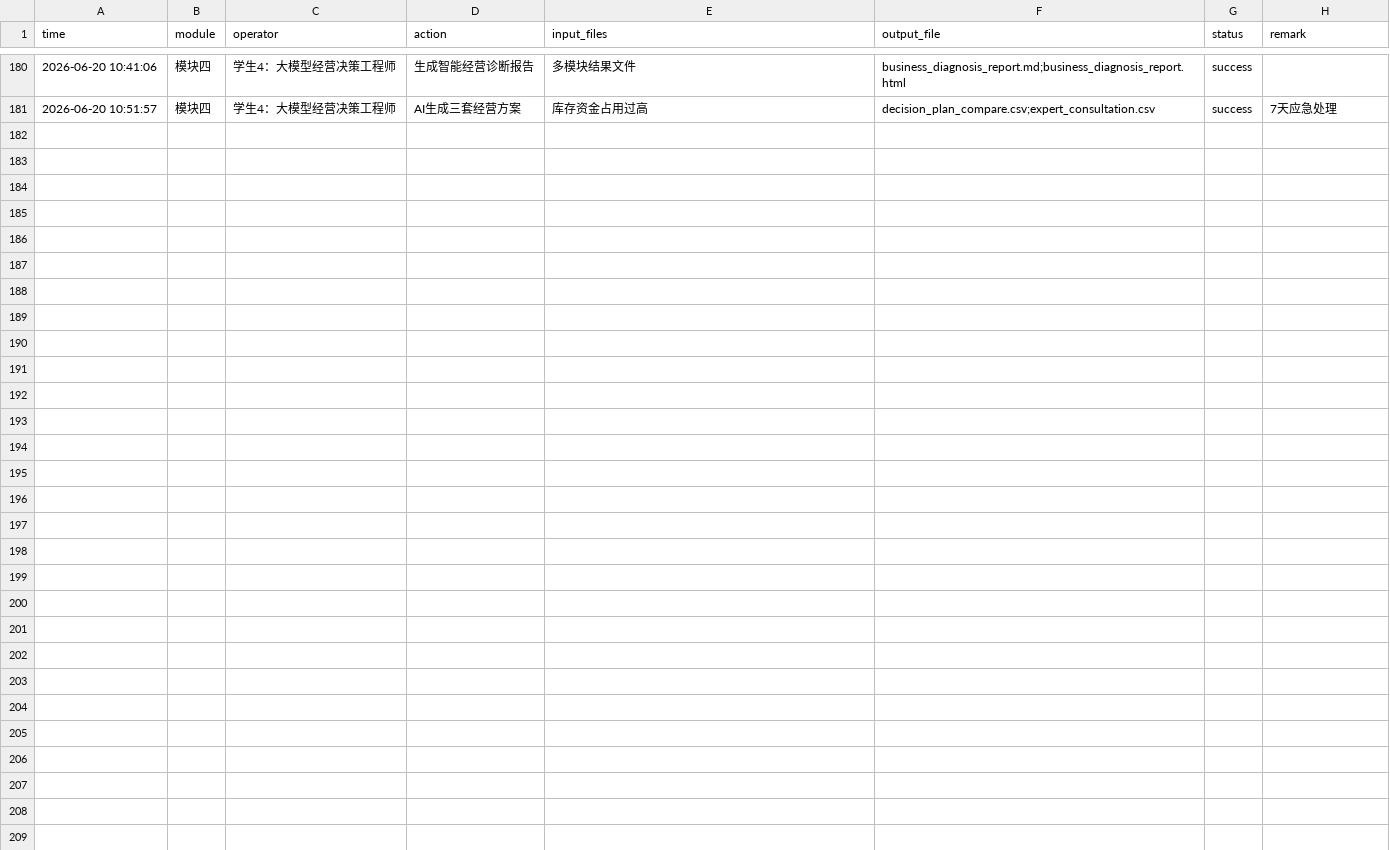
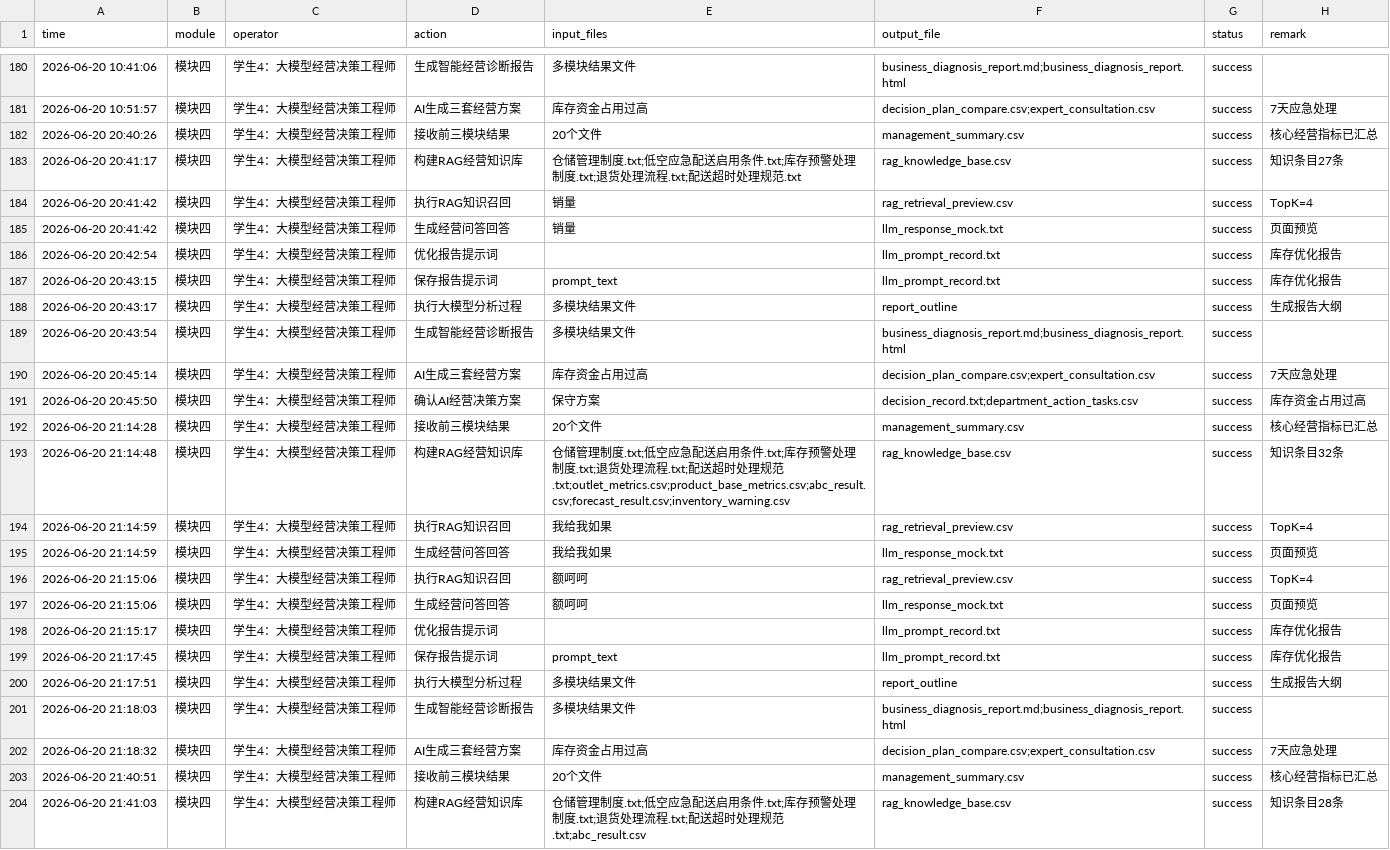
Before and after one commit to obadiahadamzy-hub/logistics, a CSV file: outputs/logs/decision_llm_log.csv, drawn as a sheet; only a part is shown, gaps mark what is left out; the diff names each change by its address in the sheet, - before the commit and + after, or states it on an @@ line.

```diff
--- a/outputs/logs/decision_llm_log.csv
+++ b/outputs/logs/decision_llm_log.csv
+row 182: 2026-06-20 20:40:26 | 模块四 | 学生4：大模型经营决策工程师 | 接收前三模块结果 | 20个文件 | management_summary.csv | success | 核心经营指标已汇总
+row 183: 2026-06-20 20:41:17 | 模块四 | 学生4：大模型经营决策工程师 | 构建RAG经营知识库 | 仓储管理制度.txt;低空应急配送启用条件.txt;库存预警处理制度.txt;退货处理流程.txt;配送超时处理规范.txt | rag_knowledge_base.csv | success | 知识条目27条
+row 184: 2026-06-20 20:41:42 | 模块四 | 学生4：大模型经营决策工程师 | 执行RAG知识召回 | 销量 | rag_retrieval_preview.csv | success | TopK=4
+row 185: 2026-06-20 20:41:42 | 模块四 | 学生4：大模型经营决策工程师 | 生成经营问答回答 | 销量 | llm_response_mock.txt | success | 页面预览
+row 186: 2026-06-20 20:42:54 | 模块四 | 学生4：大模型经营决策工程师 | 优化报告提示词 |  | llm_prompt_record.txt | success | 库存优化报告
+row 187: 2026-06-20 20:43:15 | 模块四 | 学生4：大模型经营决策工程师 | 保存报告提示词 | prompt_text | llm_prompt_record.txt | success | 库存优化报告
+row 188: 2026-06-20 20:43:17 | 模块四 | 学生4：大模型经营决策工程师 | 执行大模型分析过程 | 多模块结果文件 | report_outline | success | 生成报告大纲
+row 189: 2026-06-20 20:43:54 | 模块四 | 学生4：大模型经营决策工程师 | 生成智能经营诊断报告 | 多模块结果文件 | business_diagnosis_report.md;business_diagnosis_report.html | success
+row 190: 2026-06-20 20:45:14 | 模块四 | 学生4：大模型经营决策工程师 | AI生成三套经营方案 | 库存资金占用过高 | decision_plan_compare.csv;expert_consultation.csv | success | 7天应急处理
+row 191: 2026-06-20 20:45:50 | 模块四 | 学生4：大模型经营决策工程师 | 确认AI经营决策方案 | 保守方案 | decision_record.txt;department_action_tasks.csv | success | 库存资金占用过高
+row 192: 2026-06-20 21:14:28 | 模块四 | 学生4：大模型经营决策工程师 | 接收前三模块结果 | 20个文件 | management_summary.csv | success | 核心经营指标已汇总
+row 193: 2026-06-20 21:14:48 | 模块四 | 学生4：大模型经营决策工程师 | 构建RAG经营知识库 | 仓储管理制度.txt;低空应急配送启用条件.txt;库存预警处理制度.txt;退货处理流程.txt;配送超时处理规范.txt;outlet_metrics.csv;product_base_metrics.csv;abc_result.csv;forecast_result.csv;inventory_warning.csv | rag_knowledge_base.csv | success | 知识条目32条
+row 194: 2026-06-20 21:14:59 | 模块四 | 学生4：大模型经营决策工程师 | 执行RAG知识召回 | 我给我如果 | rag_retrieval_preview.csv | success | TopK=4
+row 195: 2026-06-20 21:14:59 | 模块四 | 学生4：大模型经营决策工程师 | 生成经营问答回答 | 我给我如果 | llm_response_mock.txt | success | 页面预览
+row 196: 2026-06-20 21:15:06 | 模块四 | 学生4：大模型经营决策工程师 | 执行RAG知识召回 | 额呵呵 | rag_retrieval_preview.csv | success | TopK=4
+row 197: 2026-06-20 21:15:06 | 模块四 | 学生4：大模型经营决策工程师 | 生成经营问答回答 | 额呵呵 | llm_response_mock.txt | success | 页面预览
+row 198: 2026-06-20 21:15:17 | 模块四 | 学生4：大模型经营决策工程师 | 优化报告提示词 |  | llm_prompt_record.txt | success | 库存优化报告
+row 199: 2026-06-20 21:17:45 | 模块四 | 学生4：大模型经营决策工程师 | 保存报告提示词 | prompt_text | llm_prompt_record.txt | success | 库存优化报告
+row 200: 2026-06-20 21:17:51 | 模块四 | 学生4：大模型经营决策工程师 | 执行大模型分析过程 | 多模块结果文件 | report_outline | success | 生成报告大纲
+row 201: 2026-06-20 21:18:03 | 模块四 | 学生4：大模型经营决策工程师 | 生成智能经营诊断报告 | 多模块结果文件 | business_diagnosis_report.md;business_diagnosis_report.html | success
+row 202: 2026-06-20 21:18:32 | 模块四 | 学生4：大模型经营决策工程师 | AI生成三套经营方案 | 库存资金占用过高 | decision_plan_compare.csv;expert_consultation.csv | success | 7天应急处理
+row 203: 2026-06-20 21:40:51 | 模块四 | 学生4：大模型经营决策工程师 | 接收前三模块结果 | 20个文件 | management_summary.csv | success | 核心经营指标已汇总
+row 204: 2026-06-20 21:41:03 | 模块四 | 学生4：大模型经营决策工程师 | 构建RAG经营知识库 | 仓储管理制度.txt;低空应急配送启用条件.txt;库存预警处理制度.txt;退货处理流程.txt;配送超时处理规范.txt;abc_result.csv | rag_knowledge_base.csv | success | 知识条目28条
```
Also changed, not shown: data/processed/purchase_advice.csv, outputs/logs/delivery_planning_log.csv, 18 other files.
